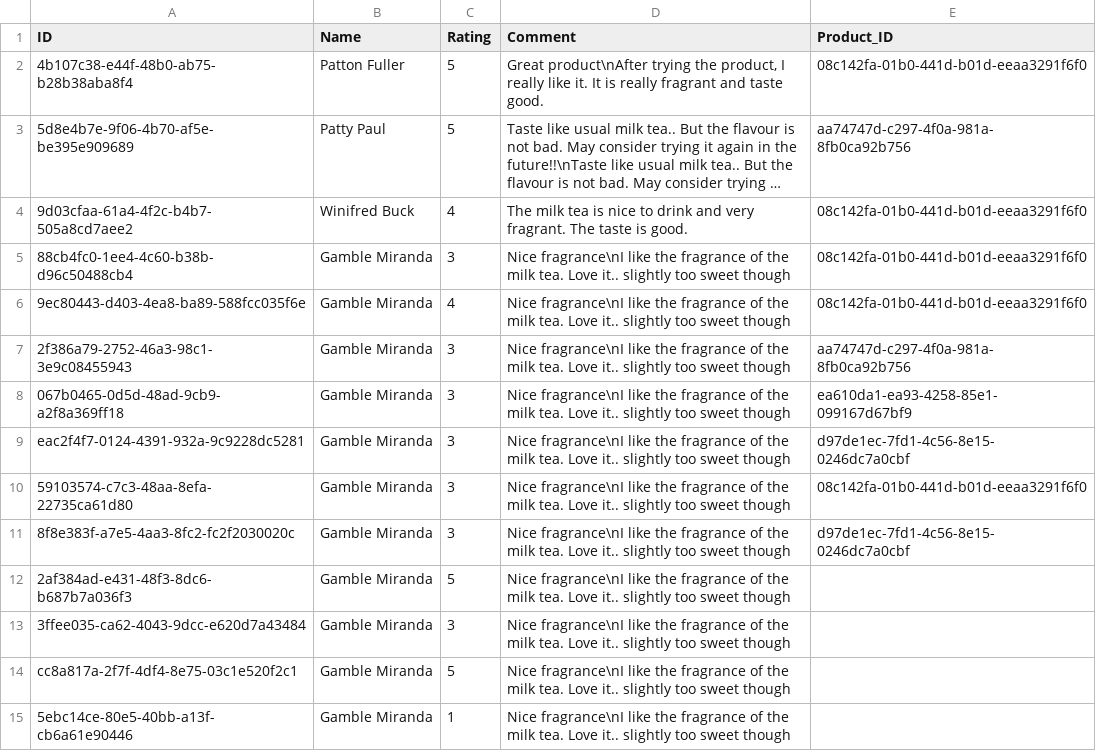
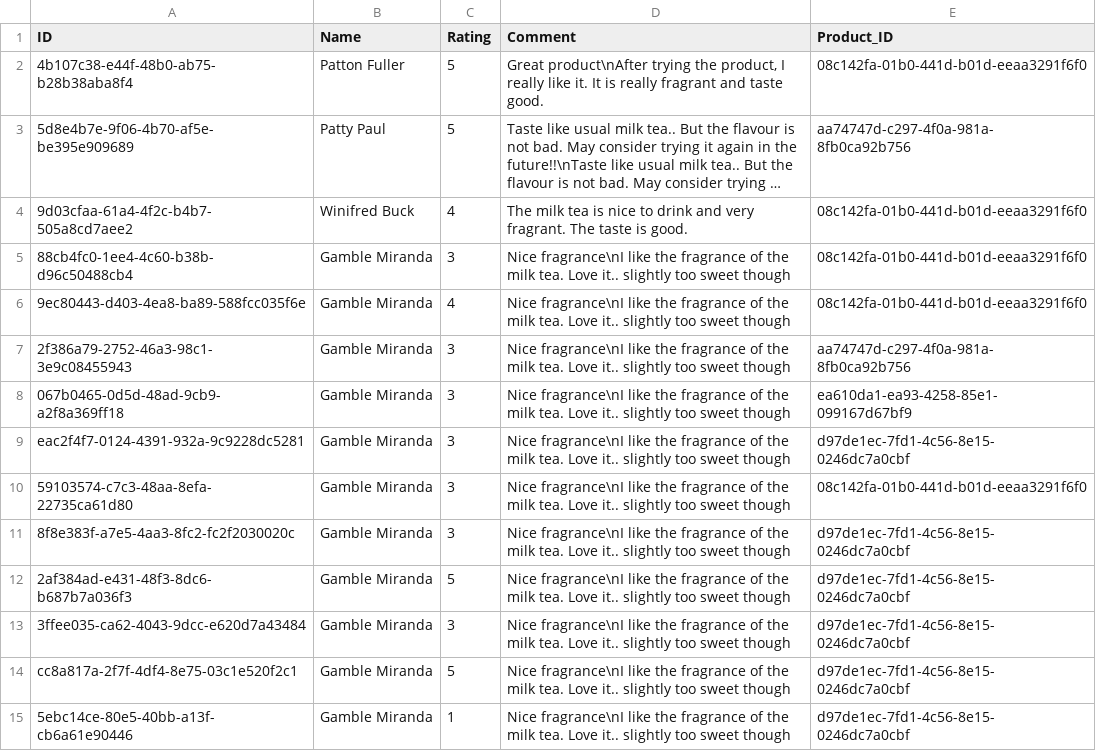
Before and after one commit to diegocullera/cap-products, a CSV file: db/data/com.dmr2935.materials-ProductReview.csv, drawn as a sheet; long unchanged cells end in ….

```diff
--- a/db/data/com.dmr2935.materials-ProductReview.csv
+++ b/db/data/com.dmr2935.materials-ProductReview.csv
@@ -11,5 +11,5 @@ eac2f4f7-0124-4391-932a-9c9228dc5281,Gamble Miranda,3,Nice fragrance\nI like the
 8f8e383f-a7e5-4aa3-8fc2-fc2f2030020c,Gamble Miranda,3,Nice fragrance\nI like the fragrance of the milk tea. Love it.. slightly too sweet though,d97de1ec-7fd1-4c56-8e15-0246dc7a0cbf
-2af384ad-e431-48f3-8dc6-b687b7a036f3,Gamble Miranda,5,Nice fragrance\nI like the fragrance of the milk tea. Love it.. slightly too sweet though
-3ffee035-ca62-4043-9dcc-e620d7a43484,Gamble Miranda,3,Nice fragrance\nI like the fragrance of the milk tea. Love it.. slightly too sweet though
-cc8a817a-2f7f-4df4-8e75-03c1e520f2c1,Gamble Miranda,5,Nice fragrance\nI like the fragrance of the milk tea. Love it.. slightly too sweet though
-5ebc14ce-80e5-40bb-a13f-cb6a61e90446,Gamble Miranda,1,Nice fragrance\nI like the fragrance of the milk tea. Love it.. slightly too sweet though
+2af384ad-e431-48f3-8dc6-b687b7a036f3,Gamble Miranda,5,Nice fragrance\nI like the fragrance of the milk tea. Love it.. slightly too sweet though,d97de1ec-7fd1-4c56-8e15-0246dc7a0cbf
+3ffee035-ca62-4043-9dcc-e620d7a43484,Gamble Miranda,3,Nice fragrance\nI like the fragrance of the milk tea. Love it.. slightly too sweet though,d97de1ec-7fd1-4c56-8e15-0246dc7a0cbf
+cc8a817a-2f7f-4df4-8e75-03c1e520f2c1,Gamble Miranda,5,Nice fragrance\nI like the fragrance of the milk tea. Love it.. slightly too sweet though,d97de1ec-7fd1-4c56-8e15-0246dc7a0cbf
+5ebc14ce-80e5-40bb-a13f-cb6a61e90446,Gamble Miranda,1,Nice fragrance\nI like the fragrance of the milk tea. Love it.. slightly too sweet though,d97de1ec-7fd1-4c56-8e15-0246dc7a0cbf
```
Also changed, not shown: db/data/com.training-Orders.csv, 3 other files.
